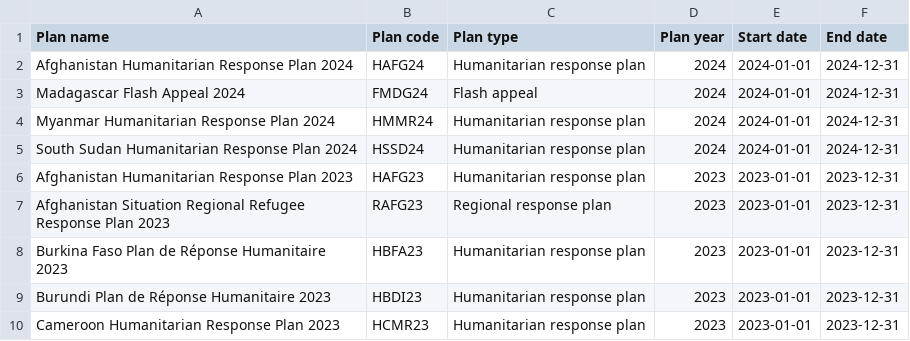
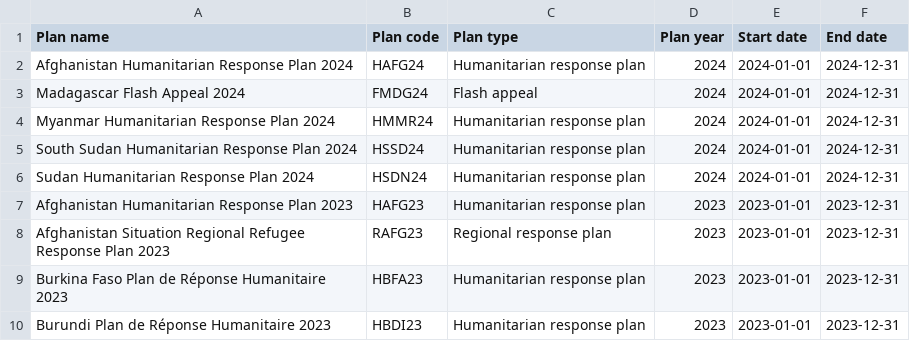
Before and after one commit to codeforIATI/humanitarian-plan-codelist, a CSV file: humanitarian-plan.csv, drawn as a sheet; only a part is shown; the shorter side is filled out with more unchanged rows.

Commit message:
deploy: fdc83e0ce707f3f0e980275f7f4587930dbedb23

```diff
--- a/humanitarian-plan.csv
+++ b/humanitarian-plan.csv
@@ -5,2 +5,3 @@ Myanmar Humanitarian Response Plan 2024,HMMR24,Humanitarian response plan,2024,2
 South Sudan Humanitarian Response Plan 2024,HSSD24,Humanitarian response plan,2024,2024-01-01,2024-12-31
+Sudan Humanitarian Response Plan 2024,HSDN24,Humanitarian response plan,2024,2024-01-01,2024-12-31
 Afghanistan Humanitarian Response Plan 2023,HAFG23,Humanitarian response plan,2023,2023-01-01,2023-12-31
```
